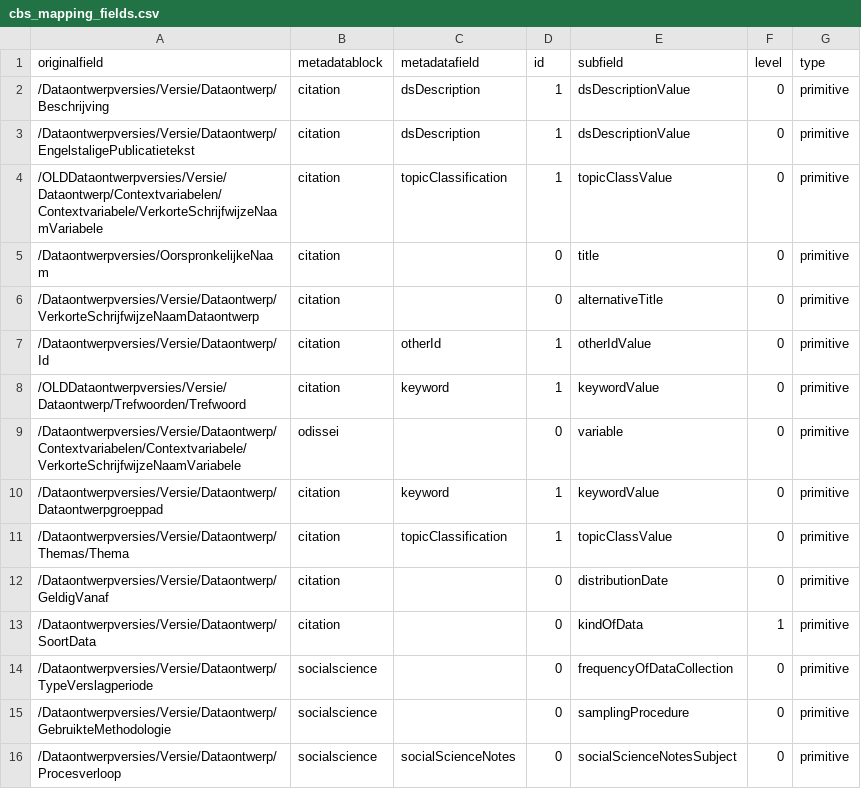
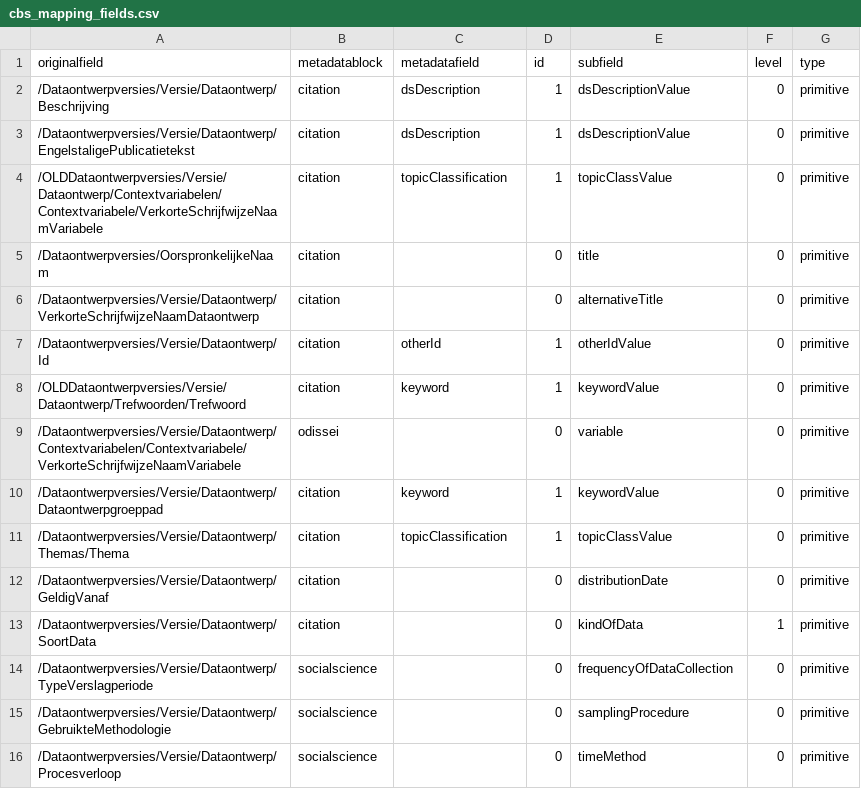
Before and after one commit to Dans-labs/semaf-client, a CSV file: cbs_mapping_fields.csv, drawn as a sheet.

Commit message:
CBS mappings updated

```diff
--- a/cbs_mapping_fields.csv
+++ b/cbs_mapping_fields.csv
@@ -15,2 +15,2 @@ originalfield,metadatablock,metadatafield,id,subfield,level,type
 "/Dataontwerpversies/Versie/Dataontwerp/GebruikteMethodologie",socialscience,"",0,samplingProcedure,0,primitive
-"/Dataontwerpversies/Versie/Dataontwerp/Procesverloop",socialscience,socialScienceNotes,0,socialScienceNotesSubject,0,primitive
+"/Dataontwerpversies/Versie/Dataontwerp/Procesverloop",socialscience,"",0,timeMethod,0,primitive
```
